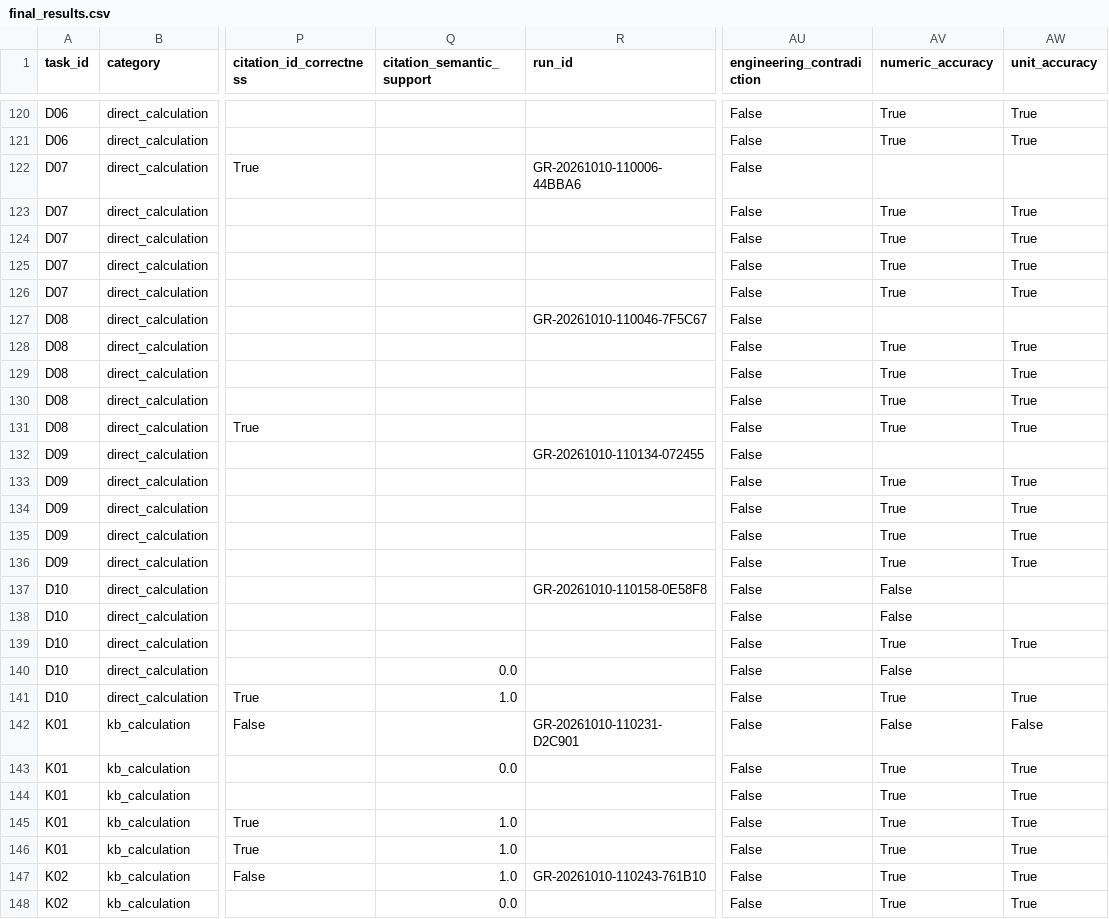
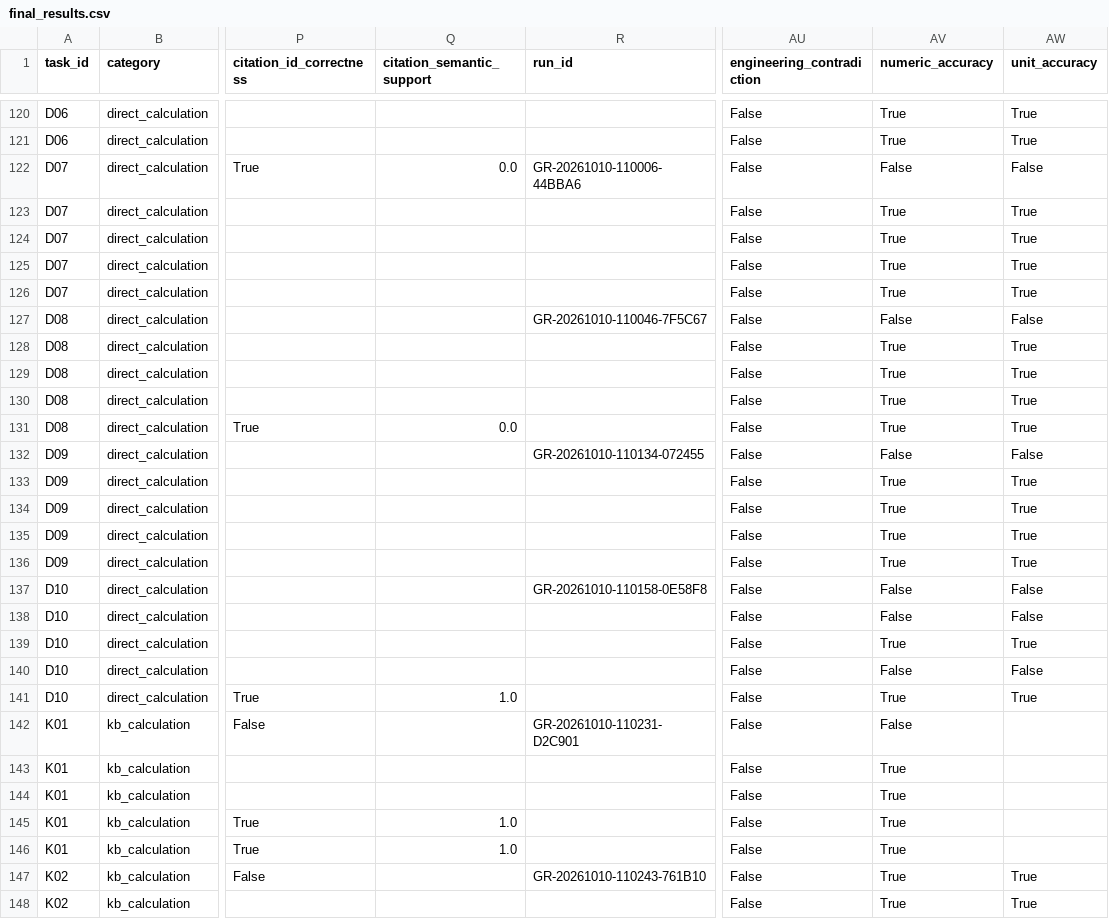
Before and after one commit to jeongeunYeom/petroleum-rag-agent, a CSV file: evaluation/final_v2/final_results.csv, drawn as a sheet; only a part is shown, gaps mark what is left out; the diff covers the shown part only; the diff names each change by its address in the sheet, - before the commit and + after, or states it on an @@ line.

Commit message:
Count missing numeric judgments as failures and finalize v2 metrics

```diff
--- a/evaluation/final_v2/final_results.csv
+++ b/evaluation/final_v2/final_results.csv
-Q122 (citation_semantic_support): (empty)
+Q122 (citation_semantic_support): 0.0
-AV122 (numeric_accuracy): (empty)
+AV122 (numeric_accuracy): False
-AW122 (unit_accuracy): (empty)
+AW122 (unit_accuracy): False
-AV127 (numeric_accuracy): (empty)
+AV127 (numeric_accuracy): False
-AW127 (unit_accuracy): (empty)
+AW127 (unit_accuracy): False
-Q131 (citation_semantic_support): (empty)
+Q131 (citation_semantic_support): 0.0
-AV132 (numeric_accuracy): (empty)
+AV132 (numeric_accuracy): False
-AW132 (unit_accuracy): (empty)
+AW132 (unit_accuracy): False
-AW137:AW138 (unit_accuracy): (empty)
+AW137:AW138 (unit_accuracy): False
-Q140 (citation_semantic_support): 0.0
+Q140 (citation_semantic_support): (empty)
-AW140 (unit_accuracy): (empty)
+AW140 (unit_accuracy): False
-AW142 (unit_accuracy): False
+AW142 (unit_accuracy): (empty)
-Q143 (citation_semantic_support): 0.0
+Q143 (citation_semantic_support): (empty)
-AW143:AW146 (unit_accuracy): True
+AW143:AW146 (unit_accuracy): (empty)
-Q147 (citation_semantic_support): 1.0
+Q147 (citation_semantic_support): (empty)
-Q148 (citation_semantic_support): 0.0
+Q148 (citation_semantic_support): (empty)
```
Also changed, not shown: 138 edited cells elsewhere in this file, evaluation/final_v2/agent_reliability_metrics.csv, evaluation/final_v2/poster_metrics.csv, 7 other files.
